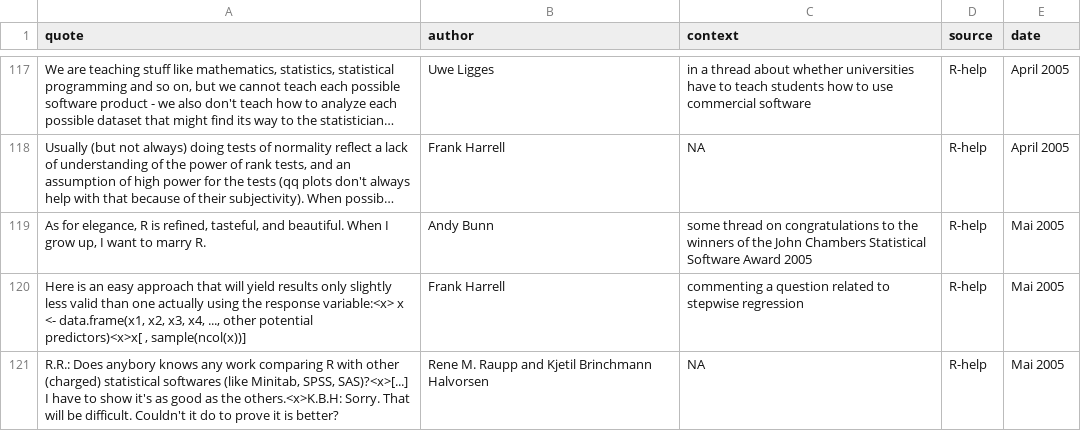
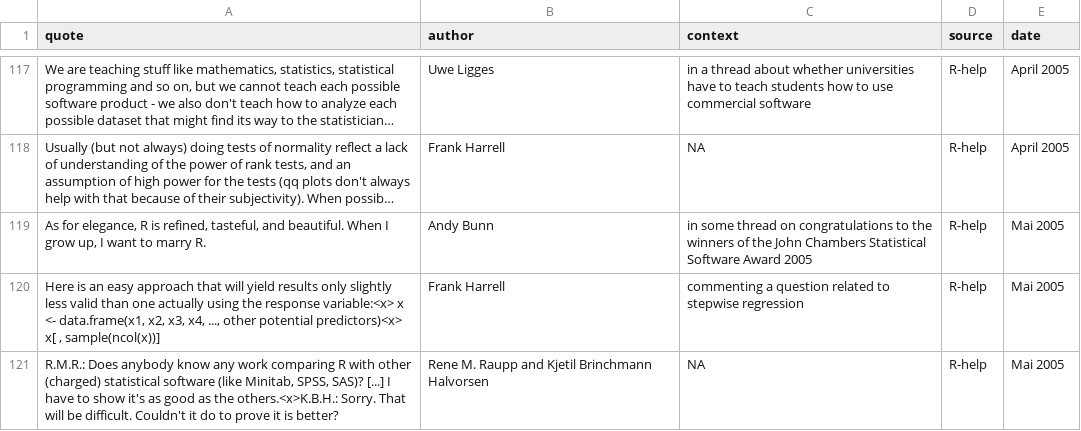
Before and after one commit to rforge/fortunes, a CSV file: trunk/inst/fortunes/fortunes.csv, drawn as a sheet; only a part is shown, gaps mark what is left out; long unchanged cells end in …; the diff names each change by its address in the sheet, - before the commit and + after, or states it on an @@ line.

Commit message:
correcting my and the posters' typos, as well as prettifications of fortunes added in revisions 109-111
git-svn-id: svn://svn.r-forge.r-project.org/svnroot/fortunes@113 edb9625f-4e0d-4859-8d74-9fd3b1da38cb

```diff
--- a/trunk/inst/fortunes/fortunes.csv
+++ b/trunk/inst/fortunes/fortunes.csv
-C119 (context): some thread…
+C119 (context): in some thread…
-A120 (quote): …other potential predictors)<x>x[ , sample(ncol(x))]
+A120 (quote): …other potential predictors)<x> x[ , sample(ncol(x))]
-A121 (quote): R.R.: Does anybory knows any work comparing R with other (charged) statistical softwares (like Minitab, SPSS, SAS)?<x>[...] I have to show it's as good as the others.<x>K.B.H: Sorry. That…
+A121 (quote): R.M.R.: Does anybody know any work comparing R with other (charged) statistical software (like Minitab, SPSS, SAS)? [...] I have to show it's as good as the others.<x>K.B.H.: Sorry. That…
```
